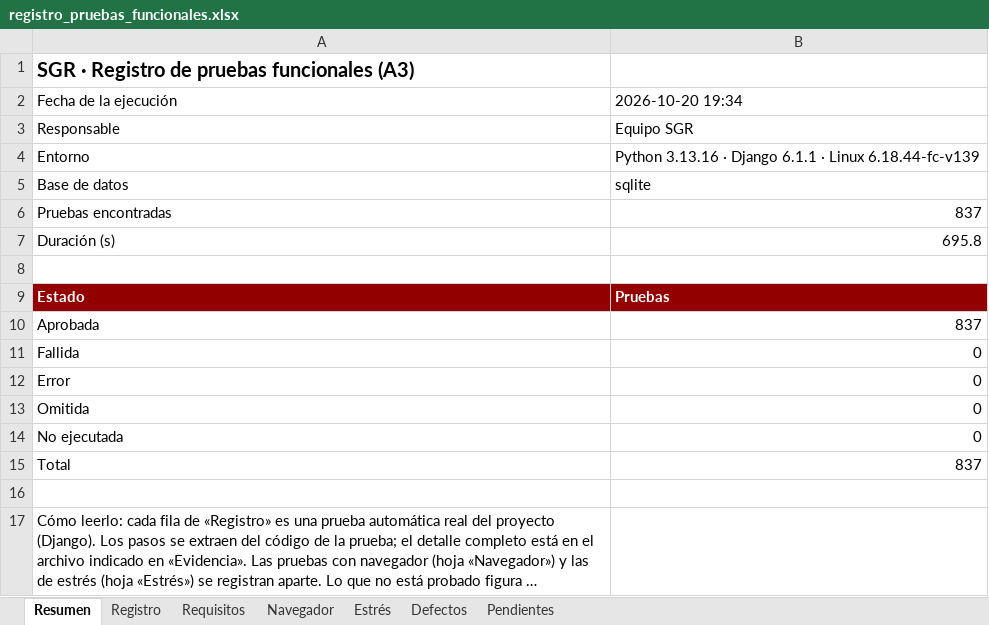
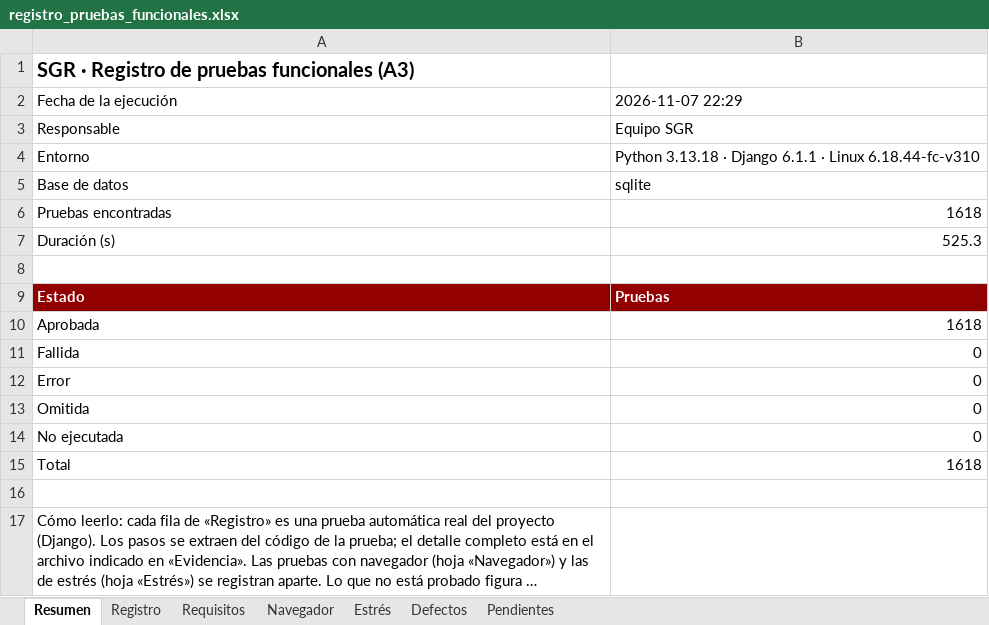
Before and after one commit to yuudhar/proyecto-sgr, an Excel workbook: docs/pruebas/registro_pruebas_funcionales.xlsx, sheet Resumen, drawn as a sheet; long unchanged cells end in …; values as stored, in another font and other column widths than the file's, no borders; the diff names each change by its address in the sheet, - before the commit and + after, or states it on an @@ line.

```diff
--- a/docs/pruebas/registro_pruebas_funcionales.xlsx (sheet Resumen)
+++ b/docs/pruebas/registro_pruebas_funcionales.xlsx (sheet Resumen)
-B2: 2026-10-20 19:34
+B2: 2026-11-07 22:29
-B4: Python 3.13.16 · Django 6.1.1 · Linux 6.18.44-fc-v139
+B4: Python 3.13.18 · Django 6.1.1 · Linux 6.18.44-fc-v310
-B6: 837
+B6: 1618
-B7: 695.8
+B7: 525.3
-B10: 837
+B10: 1618
-B15: 837
+B15: 1618
```
Also changed, not shown: sheet Registro, sheet Requisitos, sheet Pendientes, sheet Defectos, 12 other files.
